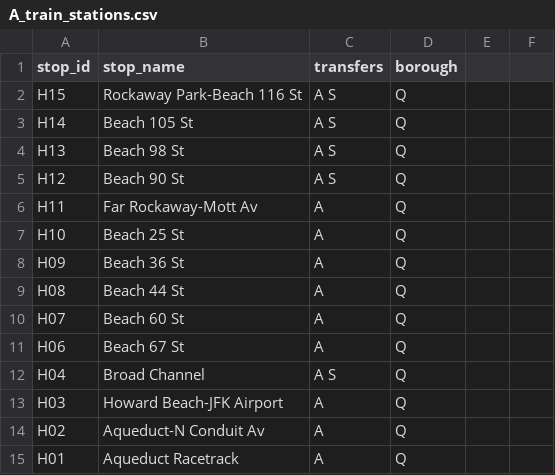
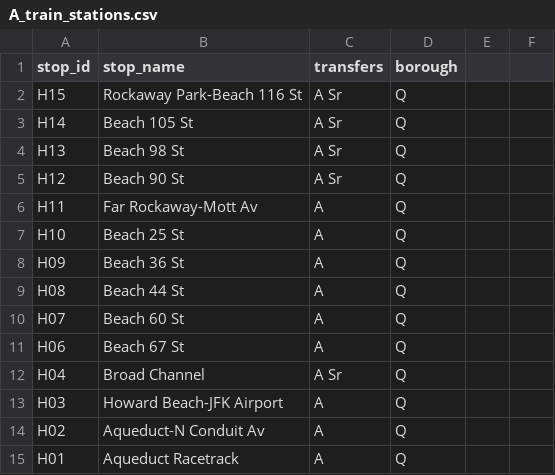
Before and after one commit to NolanSmug/NYC-Subway-Journey-Game, a CSV file: csv/A_train_stations.csv, drawn as a sheet; only a part is shown.

```diff
--- a/csv/A_train_stations.csv
+++ b/csv/A_train_stations.csv
@@ -1,6 +1,6 @@
 stop_id,stop_name,transfers,borough
-H15,Rockaway Park-Beach 116 St,A S,Q
-H14,Beach 105 St,A S,Q
-H13,Beach 98 St,A S,Q
-H12,Beach 90 St,A S,Q
+H15,Rockaway Park-Beach 116 St,A Sr,Q
+H14,Beach 105 St,A Sr,Q
+H13,Beach 98 St,A Sr,Q
+H12,Beach 90 St,A Sr,Q
 H11,Far Rockaway-Mott Av,A,Q
@@ -11,3 +11,3 @@ H07,Beach 60 St,A,Q
 H06,Beach 67 St,A,Q
-H04,Broad Channel,A S,Q
+H04,Broad Channel,A Sr,Q
 H03,Howard Beach-JFK Airport,A,Q
```
Also changed, not shown: csv/all_stations.csv, csv/five_train_stations.csv, 10 other files.
